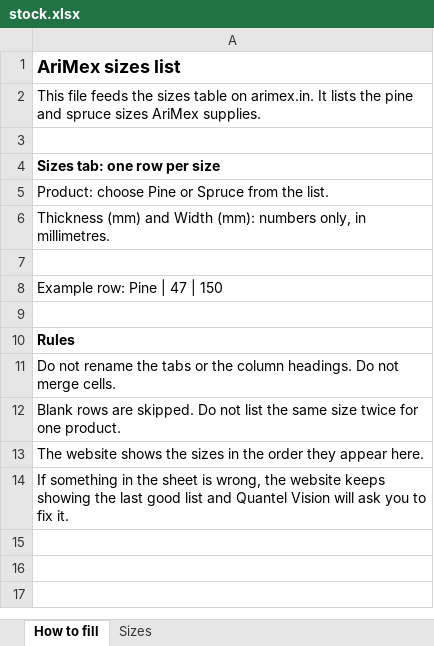
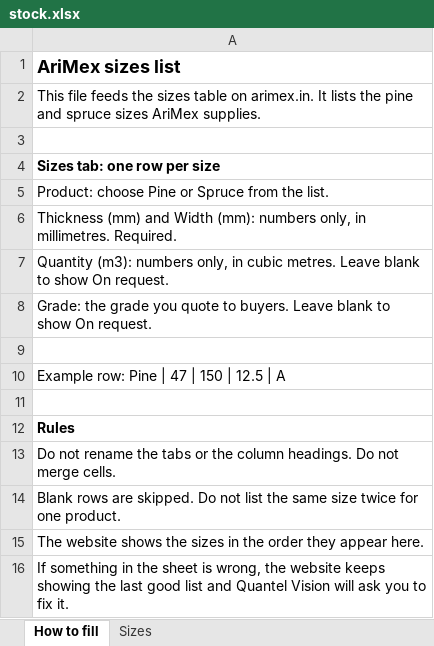
Before and after one commit to quantelvision/Arimex, an Excel workbook: src/content/stock.xlsx, sheet How to fill, drawn as a sheet; values as stored, in another font and other column widths than the file's, no borders; addresses are those after the commit; the diff names each change by its address in the sheet, - before the commit and + after, or states it on an @@ line.

```diff
--- a/src/content/stock.xlsx (sheet How to fill)
+++ b/src/content/stock.xlsx (sheet How to fill)
-A6: …in millimetres.
+A6: …in millimetres. Required.
+row 7: Quantity (m3): numbers only, in cubic metres. Leave blank to show On request.
+row 8: Grade: the grade you quote to buyers. Leave blank to show On request.
-A10: Example row: Pine | 47 | 150
+A10: Example row: Pine | 47 | 150 | 12.5 | A
```
Also changed, not shown: sheet Sizes, 6 other files.
